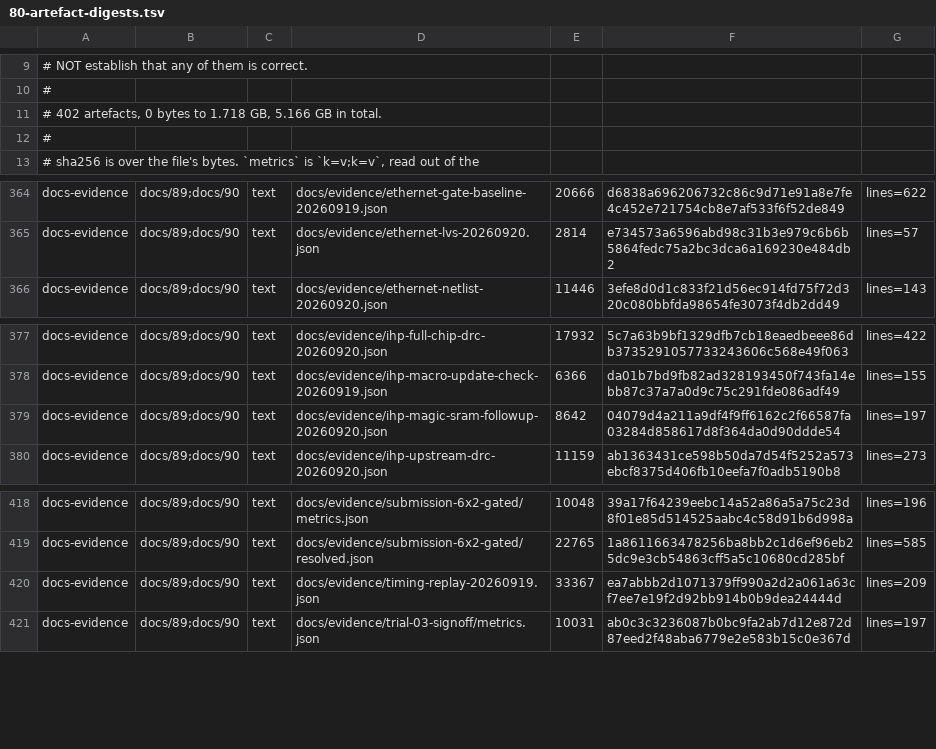
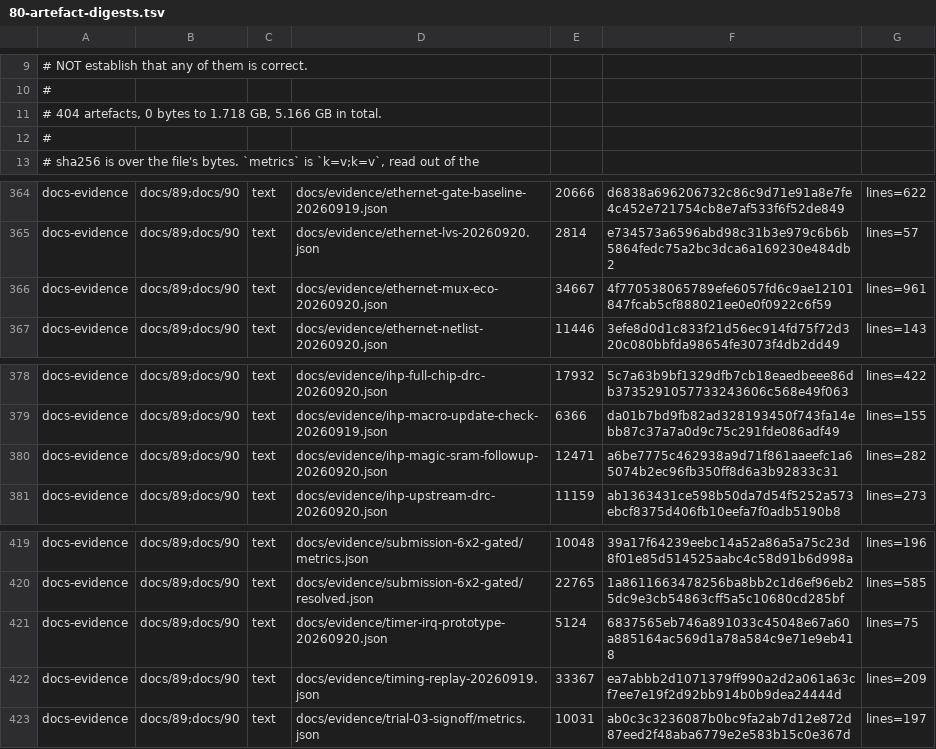
Before and after one commit to Melihakbulut221/nssoc, a TSV file: docs/80-artefact-digests.tsv, drawn as a sheet; only a part is shown, gaps mark what is left out.

```diff
--- a/docs/80-artefact-digests.tsv
+++ b/docs/80-artefact-digests.tsv
@@ -10,3 +10,3 @@
 #
-# 402 artefacts, 0 bytes to 1.718 GB, 5.166 GB in total.
+# 404 artefacts, 0 bytes to 1.718 GB, 5.166 GB in total.
 #
@@ -365,2 +365,3 @@ docs-evidence	docs/89;docs/90	text	docs/evidence/ethernet-gate-baseline-20260919
 docs-evidence	docs/89;docs/90	text	docs/evidence/ethernet-lvs-20260920.json	2814	e734573a6596abd98c31b3e979c6b6b5864fedc75a2bc3dca6a169230e484db2	lines=57
+docs-evidence	docs/89;docs/90	text	docs/evidence/ethernet-mux-eco-20260920.json	34667	4f770538065789efe6057fd6c9ae12101847fcab5cf888021ee0e0f0922c6f59	lines=961
 docs-evidence	docs/89;docs/90	text	docs/evidence/ethernet-netlist-20260920.json	11446	3efe8d0d1c833f21d56ec914fd75f72d320c080bbfda98654fe3073f4db2dd49	lines=143
@@ -378,3 +379,3 @@ docs-evidence	docs/89;docs/90	text	docs/evidence/ihp-full-chip-drc-20260920.json
 docs-evidence	docs/89;docs/90	text	docs/evidence/ihp-macro-update-check-20260919.json	6366	da01b7bd9fb82ad328193450f743fa14ebb87c37a7a0d9c75c291fde086adf49	lines=155
-docs-evidence	docs/89;docs/90	text	docs/evidence/ihp-magic-sram-followup-20260920.json	8642	04079d4a211a9df4f9ff6162c2f66587fa03284d858617d8f364da0d90ddde54	lines=197
+docs-evidence	docs/89;docs/90	text	docs/evidence/ihp-magic-sram-followup-20260920.json	12471	a6be7775c462938a9d71f861aaeefc1a65074b2ec96fb350ff8d6a3b92833c31	lines=282
 docs-evidence	docs/89;docs/90	text	docs/evidence/ihp-upstream-drc-20260920.json	11159	ab1363431ce598b50da7d54f5252a573ebcf8375d406fb10eefa7f0adb5190b8	lines=273
@@ -419,2 +420,3 @@ docs-evidence	docs/89;docs/90	text	docs/evidence/submission-6x2-gated/metrics.js
 docs-evidence	docs/89;docs/90	text	docs/evidence/submission-6x2-gated/resolved.json	22765	1a8611663478256ba8bb2c1d6ef96eb25dc9e3cb54863cff5a5c10680cd285bf	lines=585
+docs-evidence	docs/89;docs/90	text	docs/evidence/timer-irq-prototype-20260920.json	5124	6837565eb746a891033c45048e67a60a885164ac569d1a78a584c9e71e9eb418	lines=75
 docs-evidence	docs/89;docs/90	text	docs/evidence/timing-replay-20260919.json	33367	ea7abbb2d1071379ff990a2d2a061a63cf7ee7e19f2d92bb914b0b9dea24444d	lines=209
```
Also changed, not shown: 6 other files.
